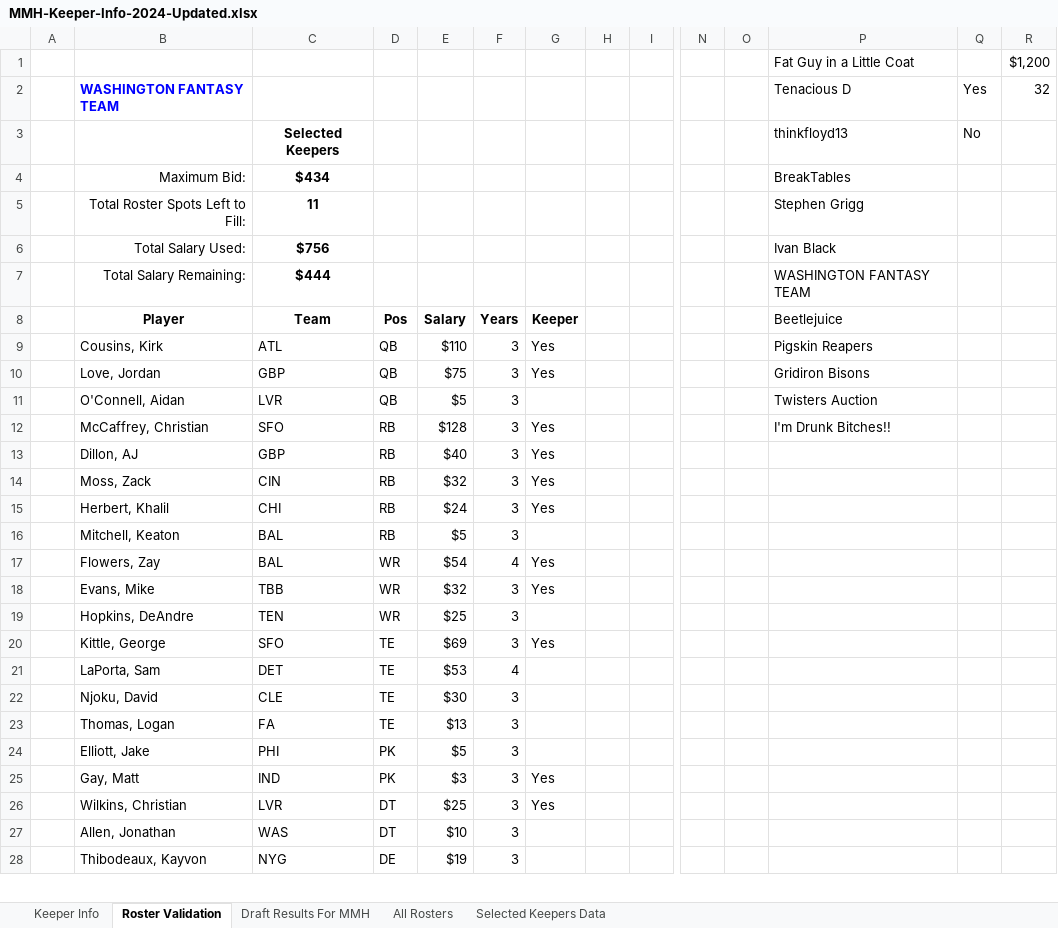
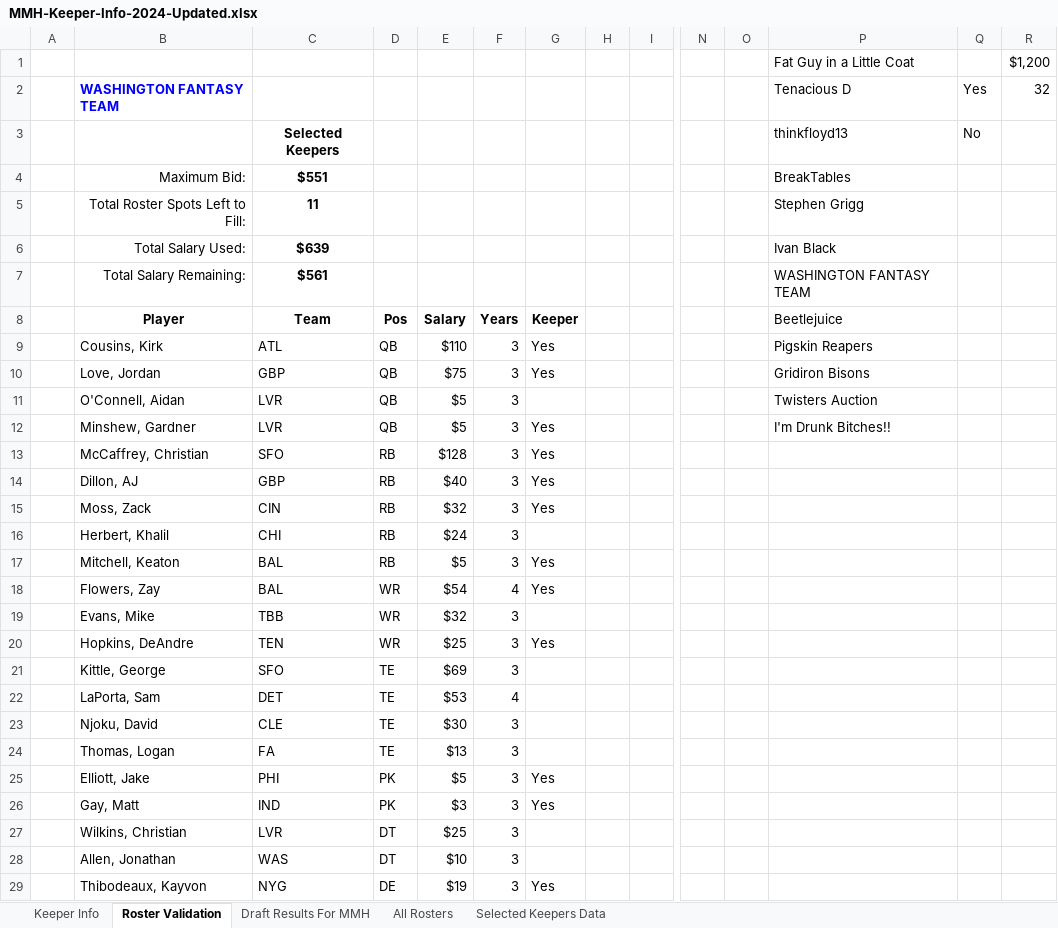
Before and after one commit to cthoesen/knuckleheads, an Excel workbook: public/documents/mmh/MMH-Keeper-Info-2024-Updated.xlsx, sheet Roster Validation, drawn as a sheet; only a part is shown, gaps mark what is left out; values as stored, in another font and other column widths than the file's, no borders; conditional formats not drawn; addresses are those after the commit; rows hold the shown columns only; the diff covers the shown part only; the diff names each change by its address in the sheet, - before the commit and + after, or states it on an @@ line.

```diff
--- a/public/documents/mmh/MMH-Keeper-Info-2024-Updated.xlsx (sheet Roster Validation)
+++ b/public/documents/mmh/MMH-Keeper-Info-2024-Updated.xlsx (sheet Roster Validation)
-C4: $434
+C4: $551
-C6: $756
+C6: $639
-C7: $444
+C7: $561
+row 12:  | Minshew, Gardner | LVR | QB | $5 | 3 | Yes |  |  |  |  | I'm Drunk Bitches!!
-P13 (Tenacious D): I'm Drunk Bitches!!
+P13 (Tenacious D): (empty)
-G16: Yes
+G16: (empty)
-G17: (empty)
+G17: Yes
-G19: Yes
+G19: (empty)
-G20: (empty)
+G20: Yes
-G21: Yes
+G21: (empty)
-G25: (empty)
+G25: Yes
-G27: Yes
+G27: (empty)
-G29: (empty)
+G29: Yes
```
Also changed, not shown: 1 added row, 2 removed rows and 7 edited cells elsewhere in this sheet, sheet Keeper Info, sheet All Rosters, sheet Selected Keepers Data, sheet Draft Results For MMH, formulas that keep their value, 1 other file.
